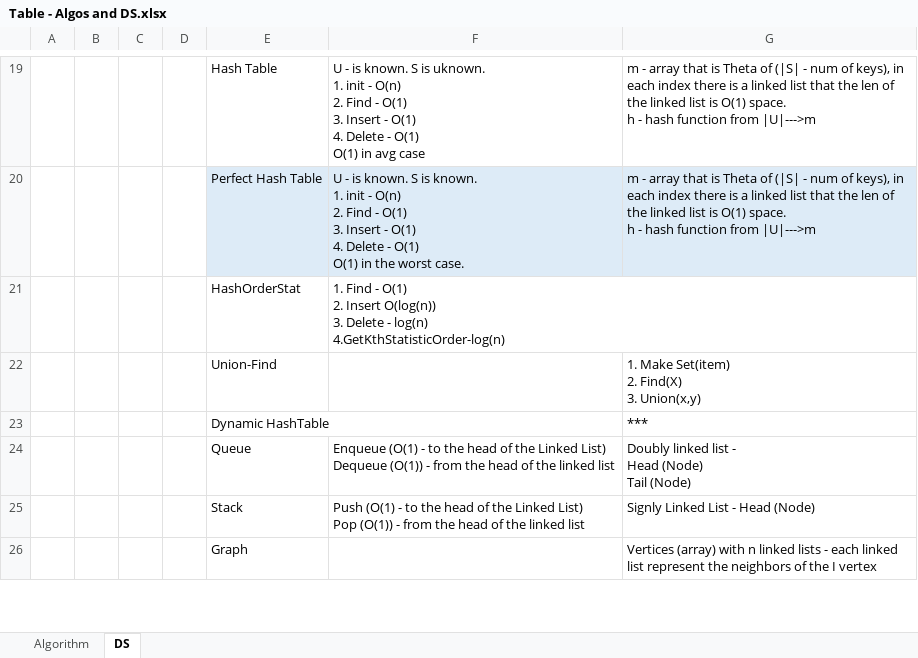
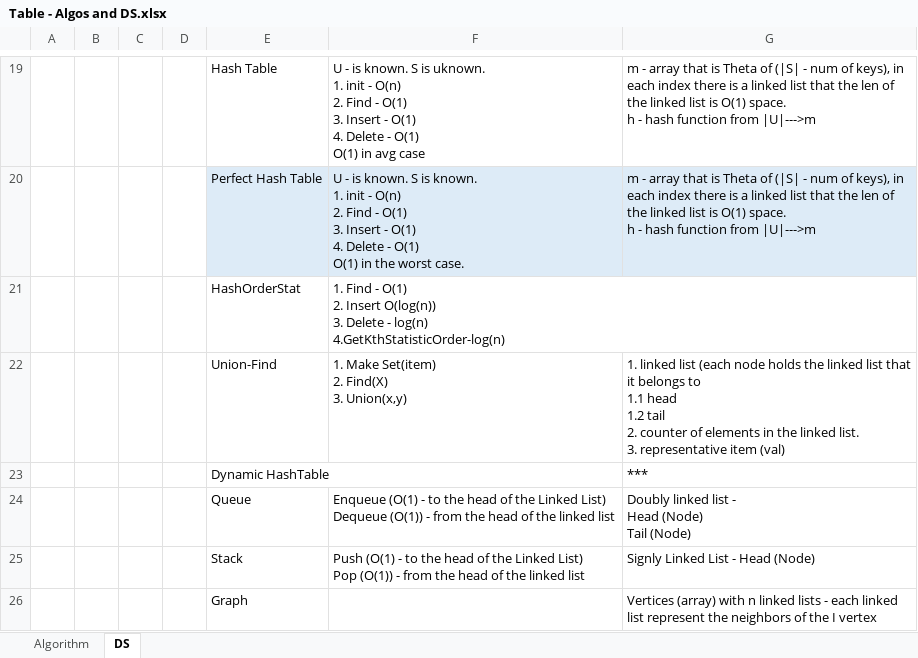
Before and after one commit to liorkesten/Dast-Python, an Excel workbook: Table - Algos and DS.xlsx, sheet DS, drawn as a sheet; only a part is shown, gaps mark what is left out; values as stored, in another font and other column widths than the file's, no borders; table styles not drawn; removed rows and columns are numbered as before the commit, all else as after; ↵ is a line break in a cell; the diff names each change by its address in the sheet, - before the commit and + after, or states it on an @@ line.

```diff
--- a/Table - Algos and DS.xlsx (sheet DS)
+++ b/Table - Algos and DS.xlsx (sheet DS)
-row 22:  |  |  |  | Union-Find |  | 1. Make Set(item) ↵ 2. Find(X) ↵ 3. Union(x,y)
+row 22:  |  |  |  | Union-Find | 1. Make Set(item) ↵ 2. Find(X) ↵ 3. Union(x,y) | 1. linked list (each node holds the linked list that it belongs to ↵ 1.1 head ↵ 1.2 tail ↵ 2. counter of elements in the linked list. ↵ 3. representative item (val)
```
Also changed, not shown: sheet Algorithm, 3 other files.
